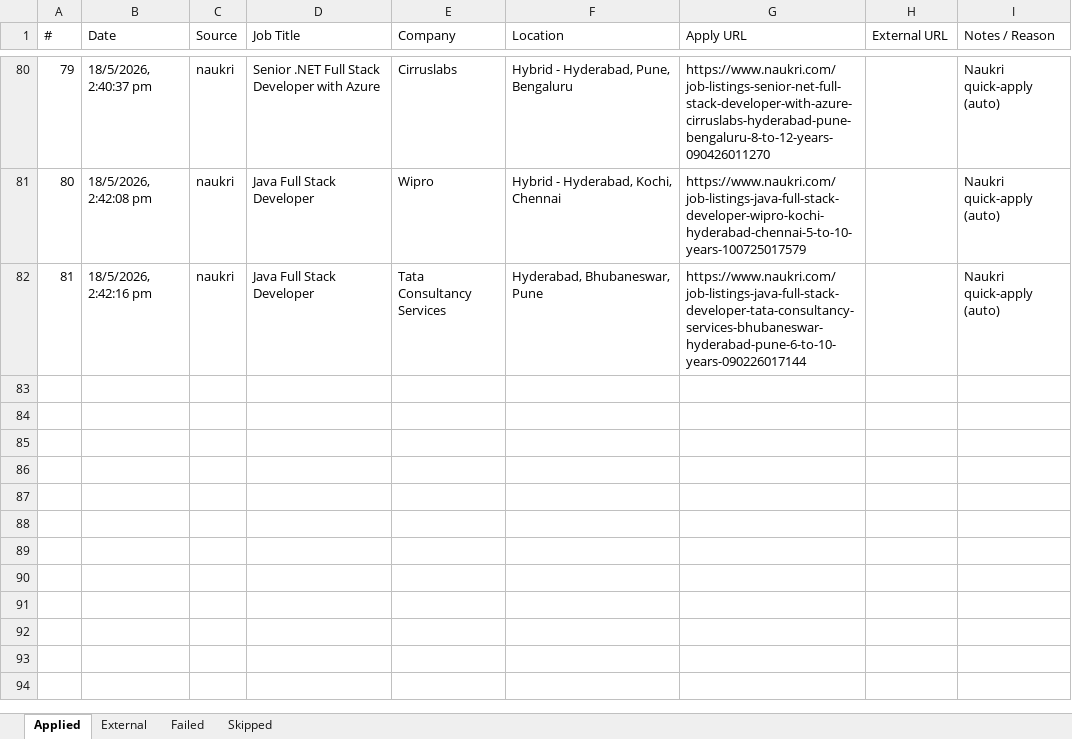
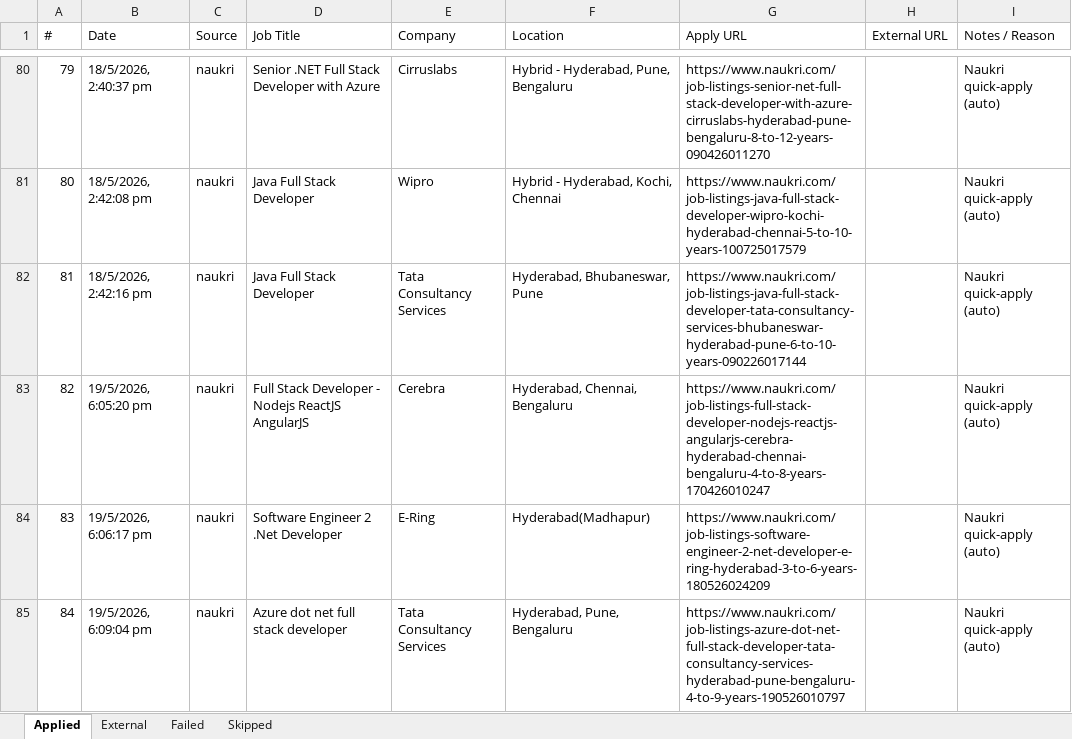
Before and after one commit to manoj-ambatii/playwright-mcp, an Excel workbook: job-applications.xlsx, sheet Applied, drawn as a sheet; only a part is shown, gaps mark what is left out; values as stored, in another font and other column widths than the file's, no borders; the diff names each change by its address in the sheet, - before the commit and + after, or states it on an @@ line.

```diff
--- a/job-applications.xlsx (sheet Applied)
+++ b/job-applications.xlsx (sheet Applied)
+row 83: 82 | 19/5/2026, 6:05:20 pm | naukri | Full Stack Developer - Nodejs ReactJS AngularJS | Cerebra | Hyderabad, Chennai, Bengaluru | https://www.naukri.com/job-listings-full-stack-developer-nodejs-reactjs-angularjs-cerebra-hyderabad-chennai-bengaluru-4-to-8-years-170426010247 |  | Naukri quick-apply (auto)
+row 84: 83 | 19/5/2026, 6:06:17 pm | naukri | Software Engineer 2 .Net Developer | E-Ring | Hyderabad(Madhapur) | https://www.naukri.com/job-listings-software-engineer-2-net-developer-e-ring-hyderabad-3-to-6-years-180526024209 |  | Naukri quick-apply (auto)
+row 85: 84 | 19/5/2026, 6:09:04 pm | naukri | Azure dot net full stack developer | Tata Consultancy Services | Hyderabad, Pune, Bengaluru | https://www.naukri.com/job-listings-azure-dot-net-full-stack-developer-tata-consultancy-services-hyderabad-pune-bengaluru-4-to-9-years-190526010797 |  | Naukri quick-apply (auto)
```
Also changed, not shown: sheet Skipped, sheet External, 5 other files.
